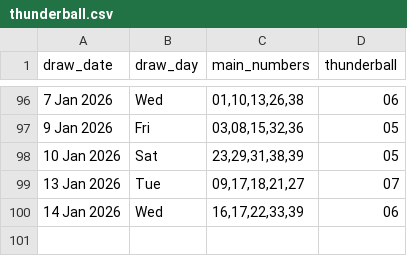
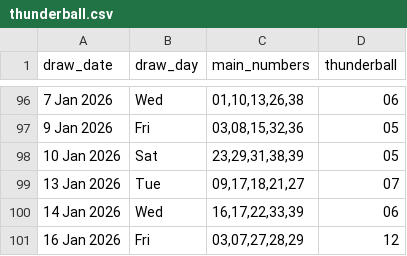
Before and after one commit to Kwill3/lottery_historical_data, a CSV file: data/derived-csv/thunderball.csv, drawn as a sheet; only a part is shown, gaps mark what is left out; the diff names each change by its address in the sheet, - before the commit and + after, or states it on an @@ line.

```diff
--- a/data/derived-csv/thunderball.csv
+++ b/data/derived-csv/thunderball.csv
+row 101: 16 Jan 2026 | Fri | 03,07,27,28,29 | 12
```
Also changed, not shown: data/derived-csv/euromillions.csv.
